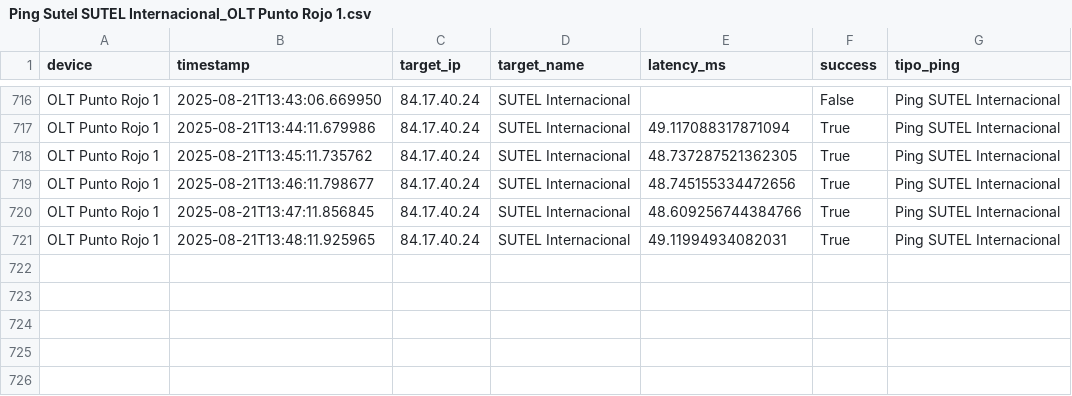
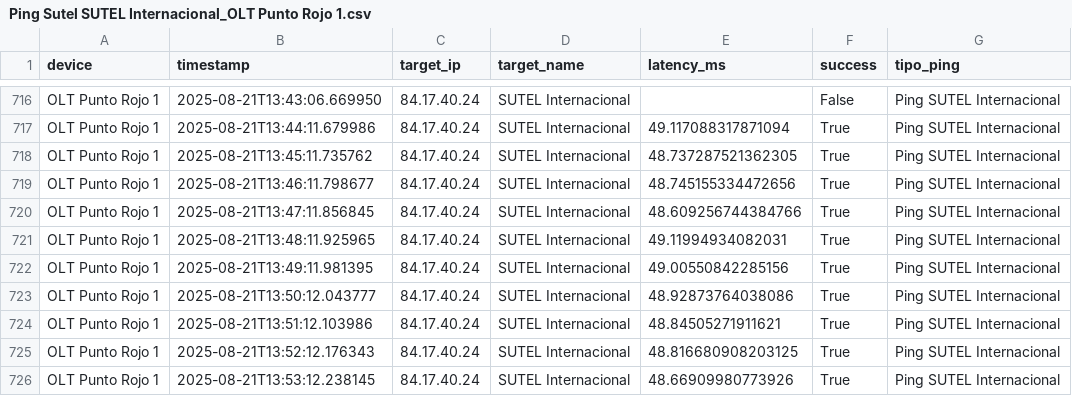
Before and after one commit to NUCsMonitoreo/sondas-data, a CSV file: data/NUC-SONDA16/Ping Sutel SUTEL Internacional_OLT Punto Rojo 1.csv, drawn as a sheet; only a part is shown, gaps mark what is left out.

Commit message:
Auto backup CSV NUC-SONDA16 2025-08-21 13:54:05

```diff
--- a/data/NUC-SONDA16/Ping Sutel SUTEL Internacional_OLT Punto Rojo 1.csv
+++ b/data/NUC-SONDA16/Ping Sutel SUTEL Internacional_OLT Punto Rojo 1.csv
@@ -721 +721,6 @@ OLT Punto Rojo 1,2025-08-21T13:47:11.856845,84.17.40.24,SUTEL Internacional,48.6
 OLT Punto Rojo 1,2025-08-21T13:48:11.925965,84.17.40.24,SUTEL Internacional,49.11994934082031,True,Ping SUTEL Internacional
+OLT Punto Rojo 1,2025-08-21T13:49:11.981395,84.17.40.24,SUTEL Internacional,49.00550842285156,True,Ping SUTEL Internacional
+OLT Punto Rojo 1,2025-08-21T13:50:12.043777,84.17.40.24,SUTEL Internacional,48.92873764038086,True,Ping SUTEL Internacional
+OLT Punto Rojo 1,2025-08-21T13:51:12.103986,84.17.40.24,SUTEL Internacional,48.84505271911621,True,Ping SUTEL Internacional
+OLT Punto Rojo 1,2025-08-21T13:52:12.176343,84.17.40.24,SUTEL Internacional,48.816680908203125,True,Ping SUTEL Internacional
+OLT Punto Rojo 1,2025-08-21T13:53:12.238145,84.17.40.24,SUTEL Internacional,48.66909980773926,True,Ping SUTEL Internacional
```
Also changed, not shown: data/NUC-SONDA16/Ping Sutel SUTEL Local_OLT Punto Rojo 1.csv.
